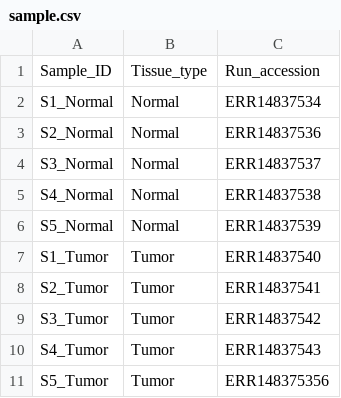
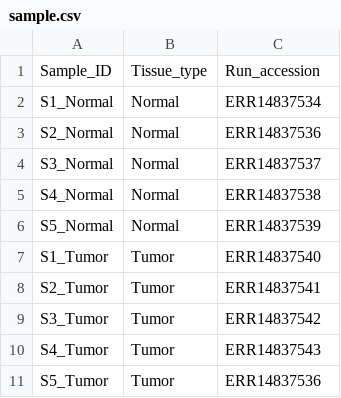
Before and after one commit to mi-gandora/RNA_Seq_Colorectal_Cancer, a CSV file: metadata/sample.csv, drawn as a sheet.

Commit message:
Corrected a sample name

```diff
--- a/metadata/sample.csv
+++ b/metadata/sample.csv
@@ -10,2 +10,2 @@ S3_Tumor, Tumor, ERR14837542
 S4_Tumor, Tumor, ERR14837543
-S5_Tumor, Tumor, ERR148375356
+S5_Tumor, Tumor, ERR14837536
```
